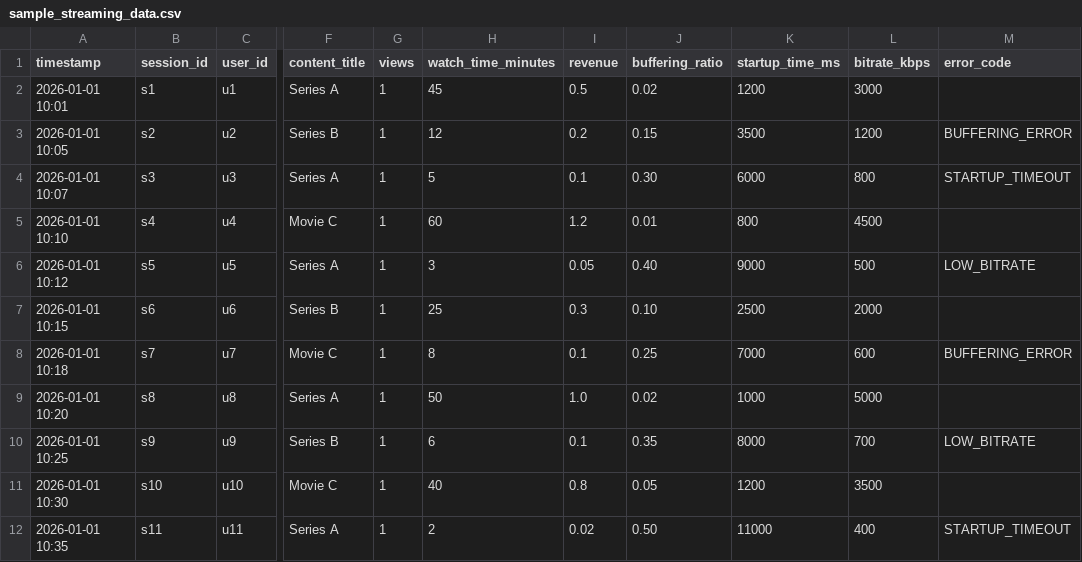
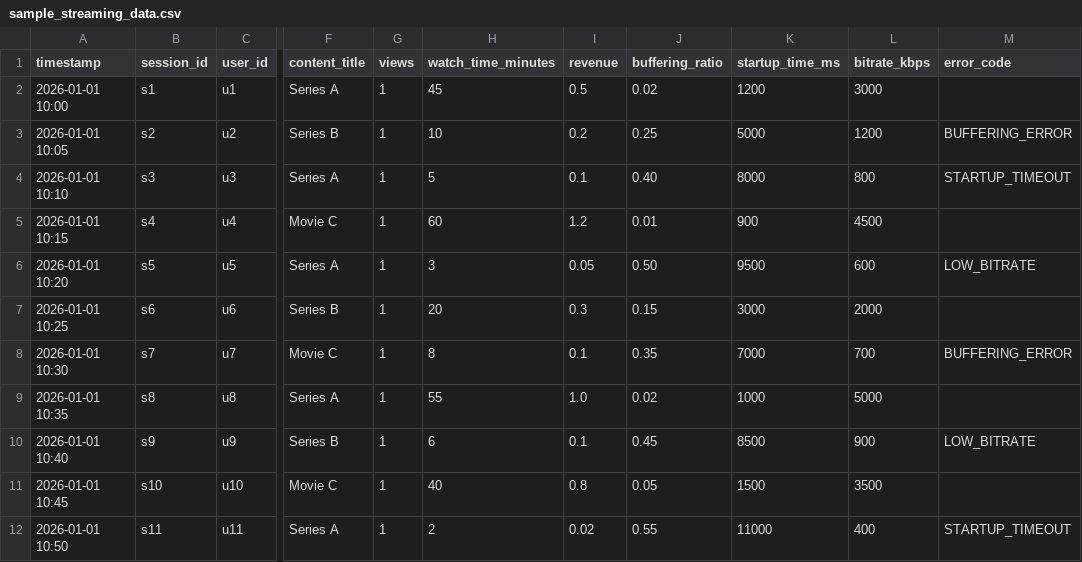
Before and after one commit to haneneabidi18-prog/saas-streaming-analytics, a CSV file: sample_data/sample_streaming_data.csv, drawn as a sheet; only a part is shown, gaps mark what is left out; the diff covers the shown part only; the diff names each change by its address in the sheet, - before the commit and + after, or states it on an @@ line.

```diff
--- a/sample_data/sample_streaming_data.csv
+++ b/sample_data/sample_streaming_data.csv
-A2 (timestamp): 2026-01-01 10:01
+A2 (timestamp): 2026-01-01 10:00
-H3 (watch_time_minutes): 12
+H3 (watch_time_minutes): 10
-J3 (buffering_ratio): 0.15
+J3 (buffering_ratio): 0.25
-K3 (startup_time_ms): 3500
+K3 (startup_time_ms): 5000
-A4 (timestamp): 2026-01-01 10:07
+A4 (timestamp): 2026-01-01 10:10
-J4 (buffering_ratio): 0.30
+J4 (buffering_ratio): 0.40
-K4 (startup_time_ms): 6000
+K4 (startup_time_ms): 8000
-A5 (timestamp): 2026-01-01 10:10
+A5 (timestamp): 2026-01-01 10:15
-K5 (startup_time_ms): 800
+K5 (startup_time_ms): 900
-A6 (timestamp): 2026-01-01 10:12
+A6 (timestamp): 2026-01-01 10:20
-J6 (buffering_ratio): 0.40
+J6 (buffering_ratio): 0.50
-K6 (startup_time_ms): 9000
+K6 (startup_time_ms): 9500
-L6 (bitrate_kbps): 500
+L6 (bitrate_kbps): 600
-A7 (timestamp): 2026-01-01 10:15
+A7 (timestamp): 2026-01-01 10:25
-H7 (watch_time_minutes): 25
+H7 (watch_time_minutes): 20
-J7 (buffering_ratio): 0.10
+J7 (buffering_ratio): 0.15
-K7 (startup_time_ms): 2500
+K7 (startup_time_ms): 3000
-A8 (timestamp): 2026-01-01 10:18
+A8 (timestamp): 2026-01-01 10:30
-J8 (buffering_ratio): 0.25
+J8 (buffering_ratio): 0.35
-L8 (bitrate_kbps): 600
+L8 (bitrate_kbps): 700
-A9 (timestamp): 2026-01-01 10:20
+A9 (timestamp): 2026-01-01 10:35
-H9 (watch_time_minutes): 50
+H9 (watch_time_minutes): 55
-A10 (timestamp): 2026-01-01 10:25
+A10 (timestamp): 2026-01-01 10:40
-J10 (buffering_ratio): 0.35
+J10 (buffering_ratio): 0.45
-K10 (startup_time_ms): 8000
+K10 (startup_time_ms): 8500
-L10 (bitrate_kbps): 700
+L10 (bitrate_kbps): 900
-A11 (timestamp): 2026-01-01 10:30
+A11 (timestamp): 2026-01-01 10:45
-K11 (startup_time_ms): 1200
+K11 (startup_time_ms): 1500
-A12 (timestamp): 2026-01-01 10:35
+A12 (timestamp): 2026-01-01 10:50
-J12 (buffering_ratio): 0.50
+J12 (buffering_ratio): 0.55
```
Also changed, not shown: 5 added rows and 15 edited cells elsewhere in this file, 6 other files.
